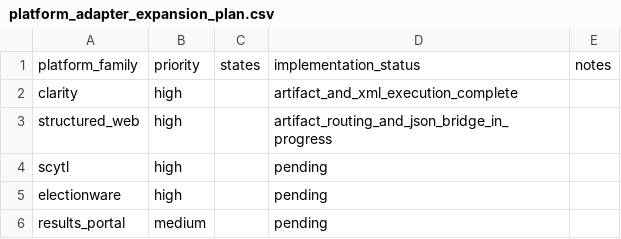
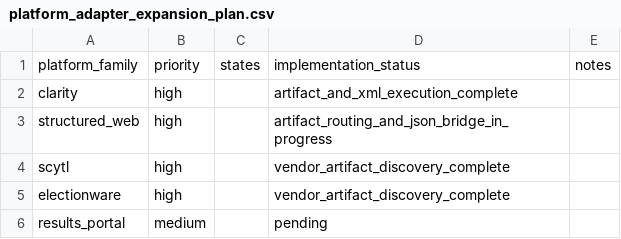
Before and after one commit to pasek-projects-um/ElectionDataGrabber, a CSV file: audit/platform_adapter_expansion_plan.csv, drawn as a sheet.

Commit message:
Mark vendor discovery families implemented

```diff
--- a/audit/platform_adapter_expansion_plan.csv
+++ b/audit/platform_adapter_expansion_plan.csv
@@ -3,4 +3,4 @@ clarity,high,,artifact_and_xml_execution_complete,
 structured_web,high,,artifact_routing_and_json_bridge_in_progress,
-scytl,high,,pending,
-electionware,high,,pending,
+scytl,high,,vendor_artifact_discovery_complete,
+electionware,high,,vendor_artifact_discovery_complete,
 results_portal,medium,,pending,
```
